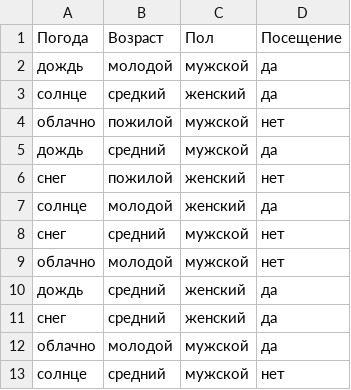
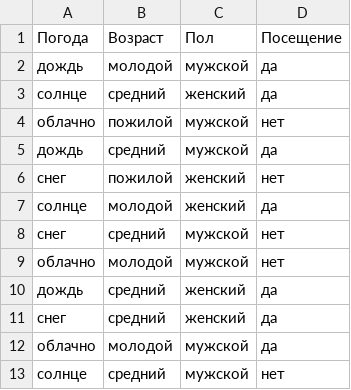
Before and after one commit to heymynameis/Datasets-for-lab, a CSV file: 5_bayes/gymvisit.csv, drawn as a sheet; the diff names each change by its address in the sheet, - before the commit and + after, or states it on an @@ line.

Commit message:
Update gymvisit.csv

```diff
--- a/5_bayes/gymvisit.csv
+++ b/5_bayes/gymvisit.csv
-B3: средкий
+B3: средний
```
